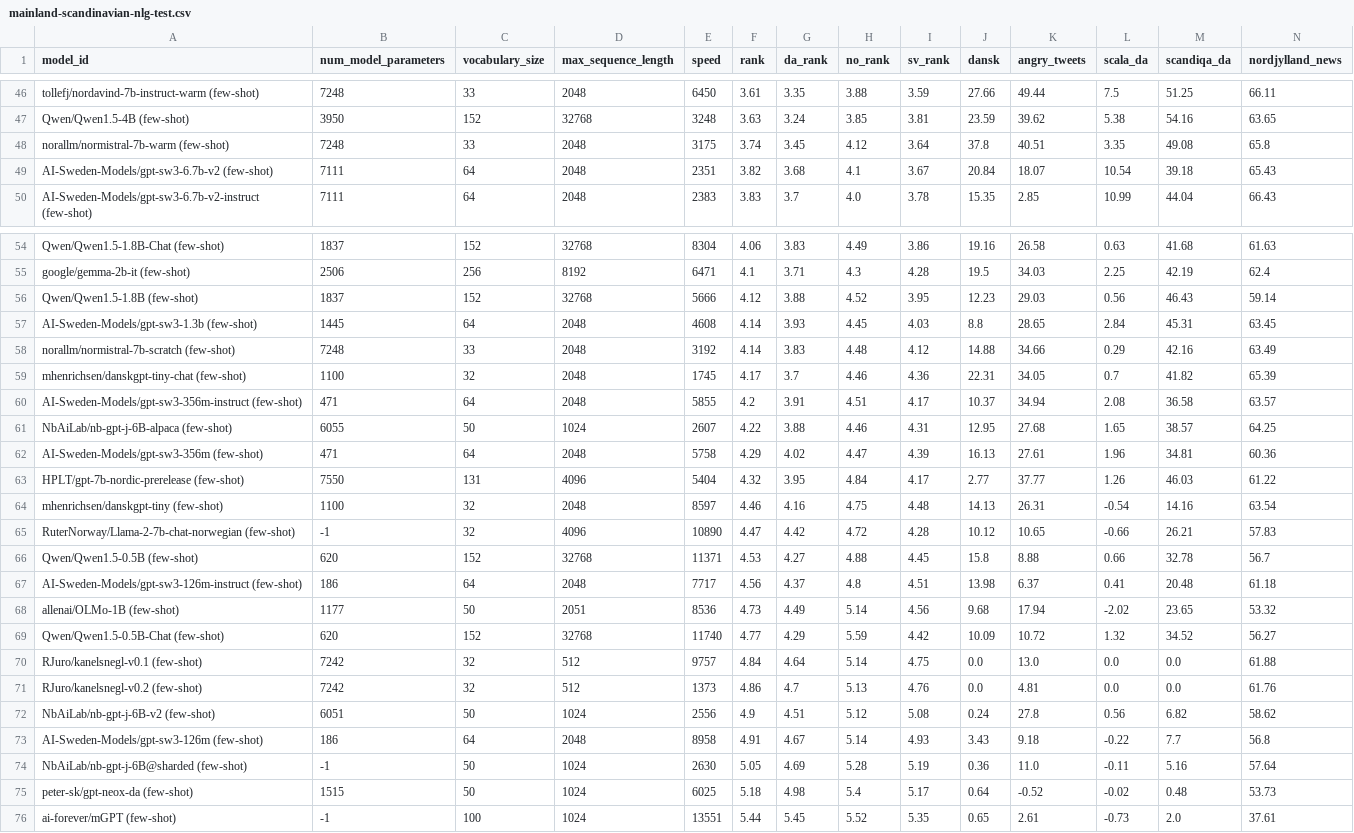
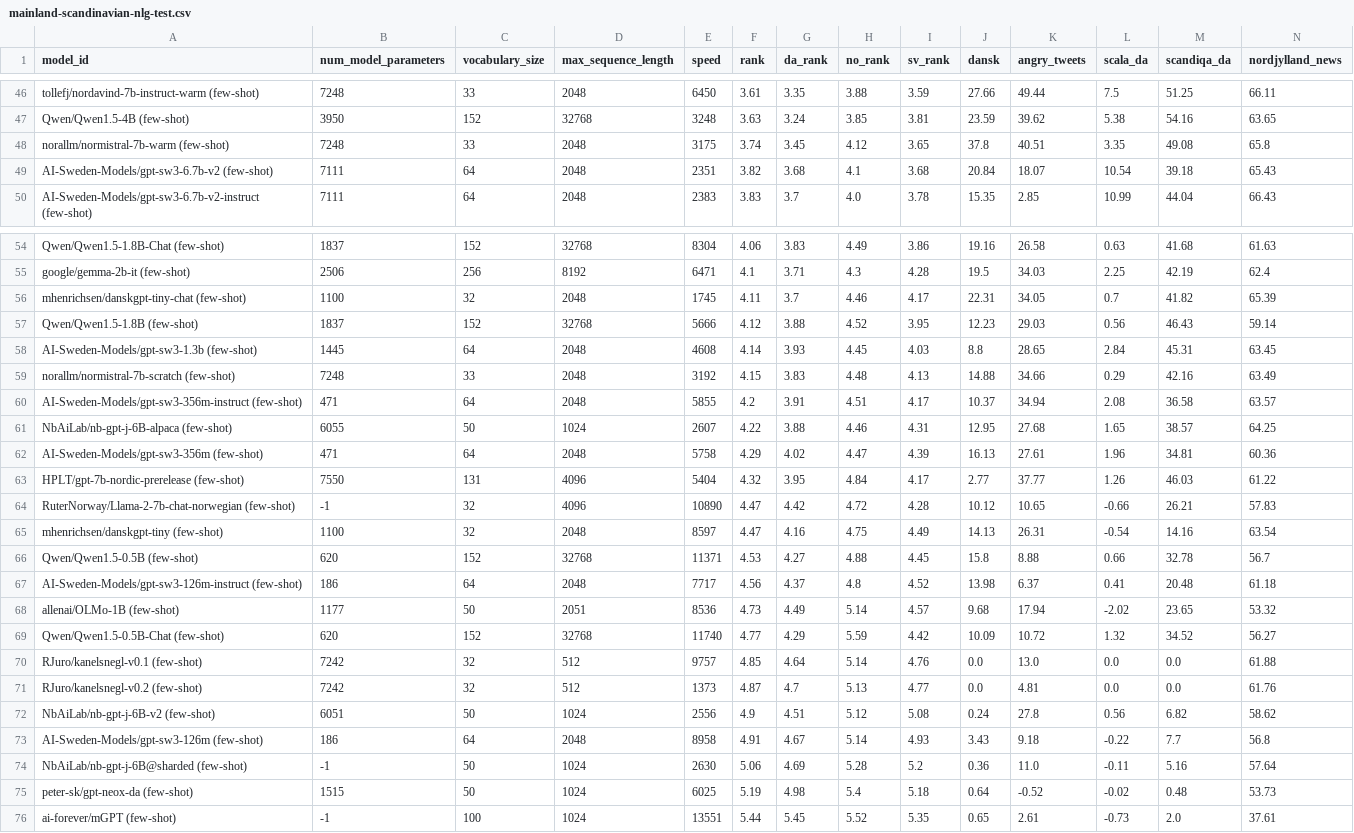
Before and after one commit to ScandEval/scandeval.github.io, a CSV file: mainland-scandinavian-nlg-test.csv, drawn as a sheet; only a part is shown, gaps mark what is left out; removed rows and columns are numbered as before the commit, all else as after; rows hold the shown columns only; the diff covers the shown part only; the diff names each change by its address in the sheet, - before the commit and + after, or states it on an @@ line.

```diff
--- a/mainland-scandinavian-nlg-test.csv
+++ b/mainland-scandinavian-nlg-test.csv
-I48 (sv_rank): 3.64
+I48 (sv_rank): 3.65
-I49 (sv_rank): 3.67
+I49 (sv_rank): 3.68
+row 56: mhenrichsen/danskgpt-tiny-chat (few-shot) | 1100 | 32 | 2048 | 1745 | 4.11 | 3.7 | 4.46 | 4.17 | 22.31 | 34.05 | 0.7 | 41.82 | 65.39
-F59 (rank): 4.14
+F59 (rank): 4.15
-I59 (sv_rank): 4.12
+I59 (sv_rank): 4.13
-row 59: mhenrichsen/danskgpt-tiny-chat (few-shot) | 1100 | 32 | 2048 | 1745 | 4.17 | 3.7 | 4.46 | 4.36 | 22.31 | 34.05 | 0.7 | 41.82 | 65.39
-row 64: mhenrichsen/danskgpt-tiny (few-shot) | 1100 | 32 | 2048 | 8597 | 4.46 | 4.16 | 4.75 | 4.48 | 14.13 | 26.31 | -0.54 | 14.16 | 63.54
+row 65: mhenrichsen/danskgpt-tiny (few-shot) | 1100 | 32 | 2048 | 8597 | 4.47 | 4.16 | 4.75 | 4.49 | 14.13 | 26.31 | -0.54 | 14.16 | 63.54
-I67 (sv_rank): 4.51
+I67 (sv_rank): 4.52
-I68 (sv_rank): 4.56
+I68 (sv_rank): 4.57
-F70 (rank): 4.84
+F70 (rank): 4.85
-I70 (sv_rank): 4.75
+I70 (sv_rank): 4.76
-F71 (rank): 4.86
+F71 (rank): 4.87
-I71 (sv_rank): 4.76
+I71 (sv_rank): 4.77
-F74 (rank): 5.05
+F74 (rank): 5.06
-I74 (sv_rank): 5.19
+I74 (sv_rank): 5.2
-F75 (rank): 5.18
+F75 (rank): 5.19
-I75 (sv_rank): 5.17
+I75 (sv_rank): 5.18
```
Also changed, not shown: 5 edited cells elsewhere in this file, mainland-scandinavian-nlu-test.csv, 2 other files.
